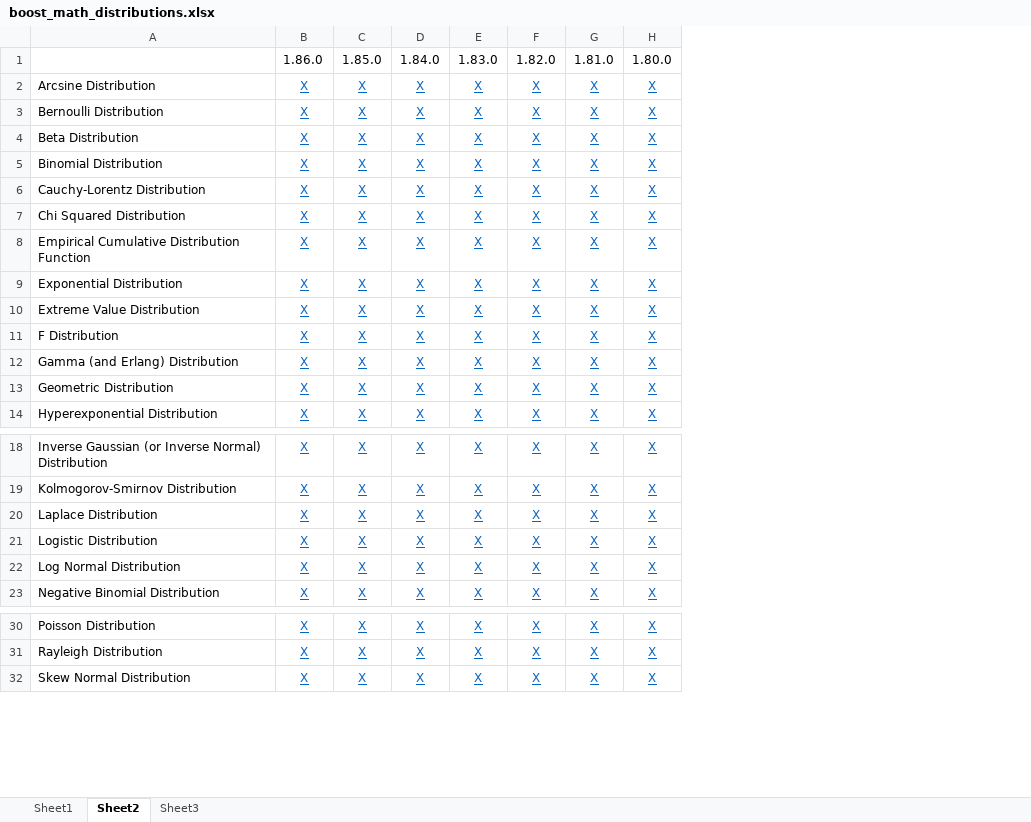
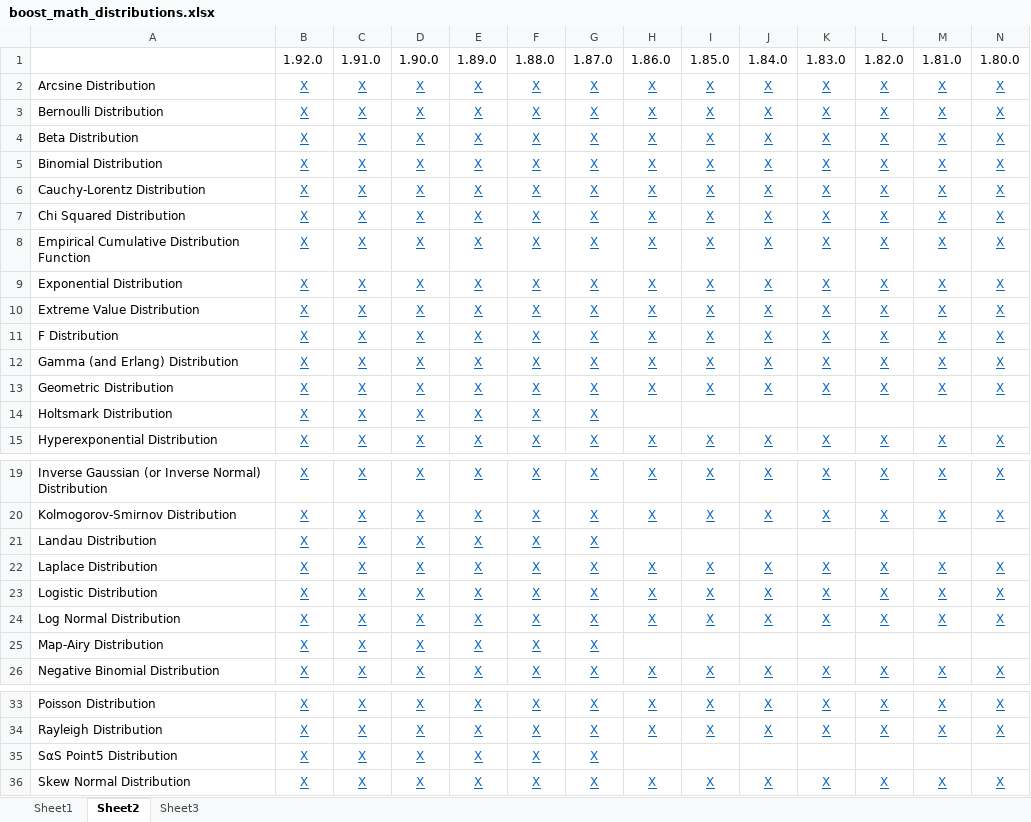
Before and after one commit to fenrir-naru/ruby-boost_distributions, an Excel workbook: misc/boost_math_distributions.xlsx, sheet Sheet2, drawn as a sheet; only a part is shown, gaps mark what is left out; values as stored, in another font and other column widths than the file's, no borders; conditional formats not drawn; rows hold the shown columns only; the diff names each change by its address in the sheet, - before the commit and + after, or states it on an @@ line.

Commit message:
Reflect updates up to boost 1.92.0 to supplemental

```diff
--- a/misc/boost_math_distributions.xlsx (sheet Sheet2)
+++ b/misc/boost_math_distributions.xlsx (sheet Sheet2)
+column B (1.92.0), rows 2-13: all X; row 15: X; rows 19-20: X | X; rows 22-24: all X; row 26: X; rows 33-34: X | X; row 36: X
+column C (1.91.0), rows 2-13: all X; row 15: X; rows 19-20: X | X; rows 22-24: all X; row 26: X; rows 33-34: X | X; row 36: X
+column D (1.90.0), rows 2-13: all X; row 15: X; rows 19-20: X | X; rows 22-24: all X; row 26: X; rows 33-34: X | X; row 36: X
+column E (1.89.0), rows 2-13: all X; row 15: X; rows 19-20: X | X; rows 22-24: all X; row 26: X; rows 33-34: X | X; row 36: X
+column F (1.88.0), rows 2-13: all X; row 15: X; rows 19-20: X | X; rows 22-24: all X; row 26: X; rows 33-34: X | X; row 36: X
+column G (1.87.0), rows 2-13: all X; row 15: X; rows 19-20: X | X; rows 22-24: all X; row 26: X; rows 33-34: X | X; row 36: X
+row 14: Holtsmark Distribution | X | X | X | X | X | X
+row 21: Landau Distribution | X | X | X | X | X | X
+row 25: Map-Airy Distribution | X | X | X | X | X | X
+row 35: SαS Point5 Distribution | X | X | X | X | X | X
```
Also changed, not shown: sheet Sheet1, 1 other file.
